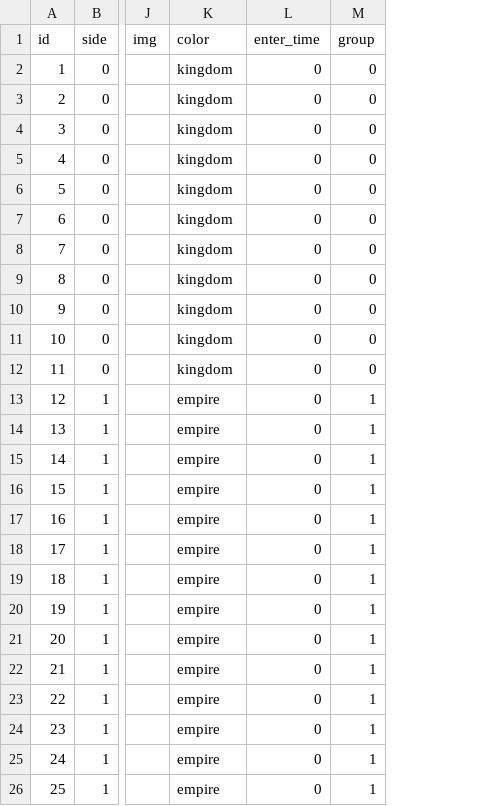
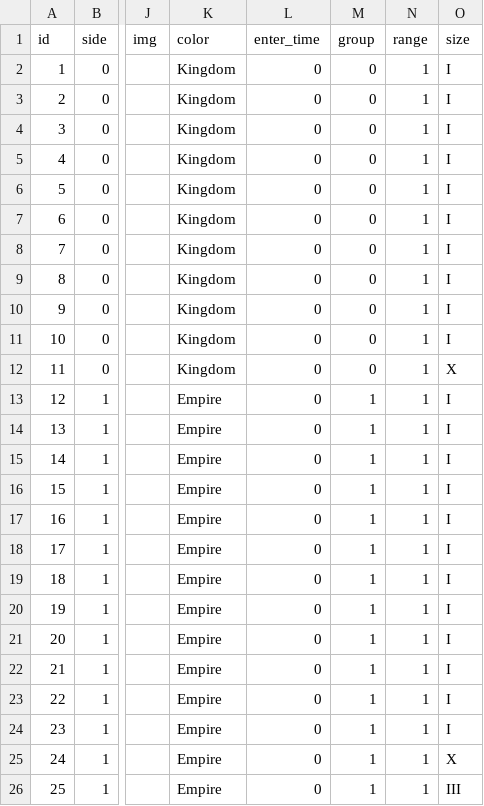
Before and after one commit to yiyuezhuo/Hex-Wargame-JavaScript, a CSV file: scenario/scenario/princess_battle/unit.csv, drawn as a sheet; only a part is shown, gaps mark what is left out; the diff names each change by its address in the sheet, - before the commit and + after, or states it on an @@ line.

```diff
--- a/scenario/scenario/princess_battle/unit.csv
+++ b/scenario/scenario/princess_battle/unit.csv
+column N (range), rows 2-26: all 1
+column O (size), rows 2-26: I | I | I | I | I | I | I | I | I | I | X | I | I | I | I | I | I | I | I | I | I | I | I | X | III
-K2:K12 (color): kingdom
+K2:K12 (color): Kingdom
-K13:K26 (color): empire
+K13:K26 (color): Empire
```
Also changed, not shown: scenario/scenario/p_1_shock/unit.csv, scenario/scenario/p_2_tactic/unit.csv, 18 other files.
